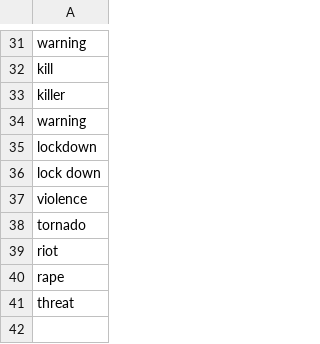
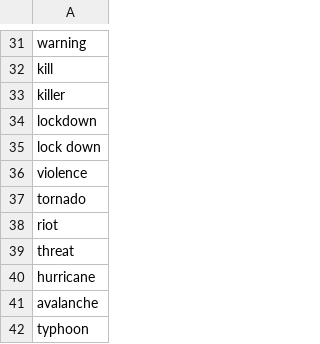
Before and after one commit to benya16/401R-NuviExperimental, a CSV file: danger.csv, drawn as a sheet; only a part is shown, gaps mark what is left out; removed rows and columns are numbered as before the commit, all else as after; the diff names each change by its address in the sheet, - before the commit and + after, or states it on an @@ line.

```diff
--- a/danger.csv
+++ b/danger.csv
-row 34: warning
-row 40: rape
+row 40: hurricane
+row 41: avalanche
+row 42: typhoon
```
Also changed, not shown: 1 other file.
